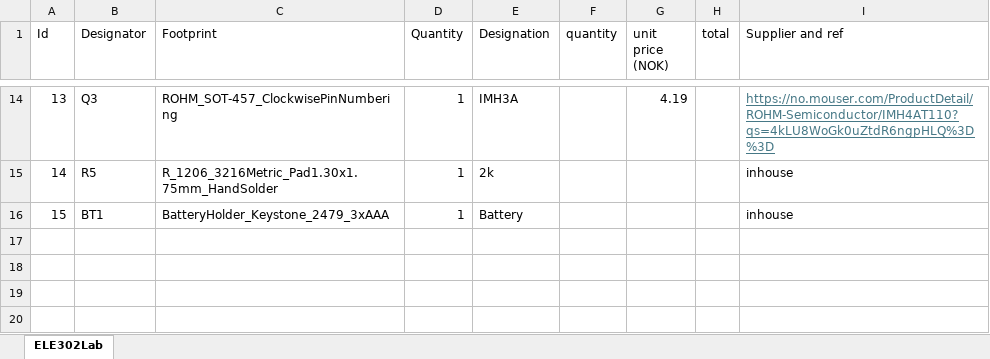
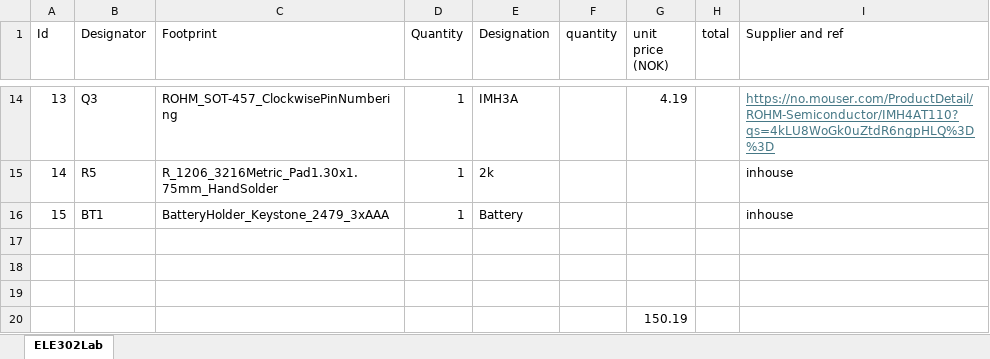
Before and after one commit to devodog/hardware, an Excel workbook: ELE302Lab/BOM_ELE302Lab.xlsx, sheet ELE302Lab, drawn as a sheet; only a part is shown, gaps mark what is left out; values as stored, in another font and other column widths than the file's, no borders; the diff names each change by its address in the sheet, - before the commit and + after, or states it on an @@ line.

```diff
--- a/ELE302Lab/BOM_ELE302Lab.xlsx (sheet ELE302Lab)
+++ b/ELE302Lab/BOM_ELE302Lab.xlsx (sheet ELE302Lab)
+row 17: (empty)
+row 18: (empty)
+row 19: (empty)
+row 20:  |  |  |  |  |  | 150.19
```
Also changed, not shown: 7 other files.
